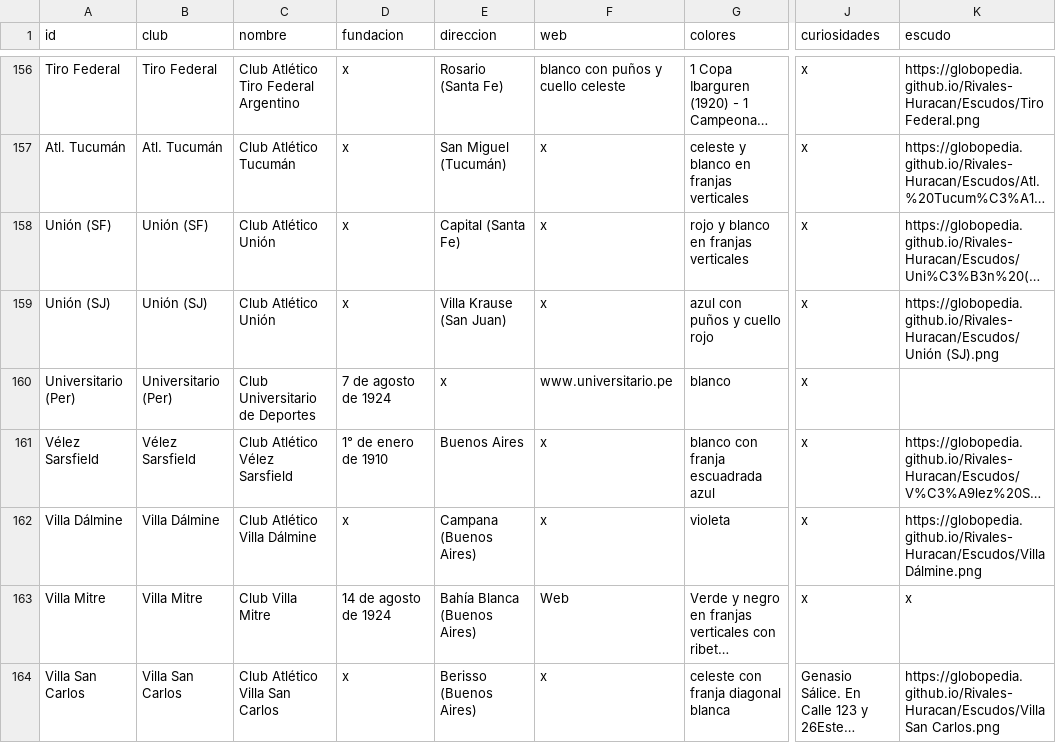
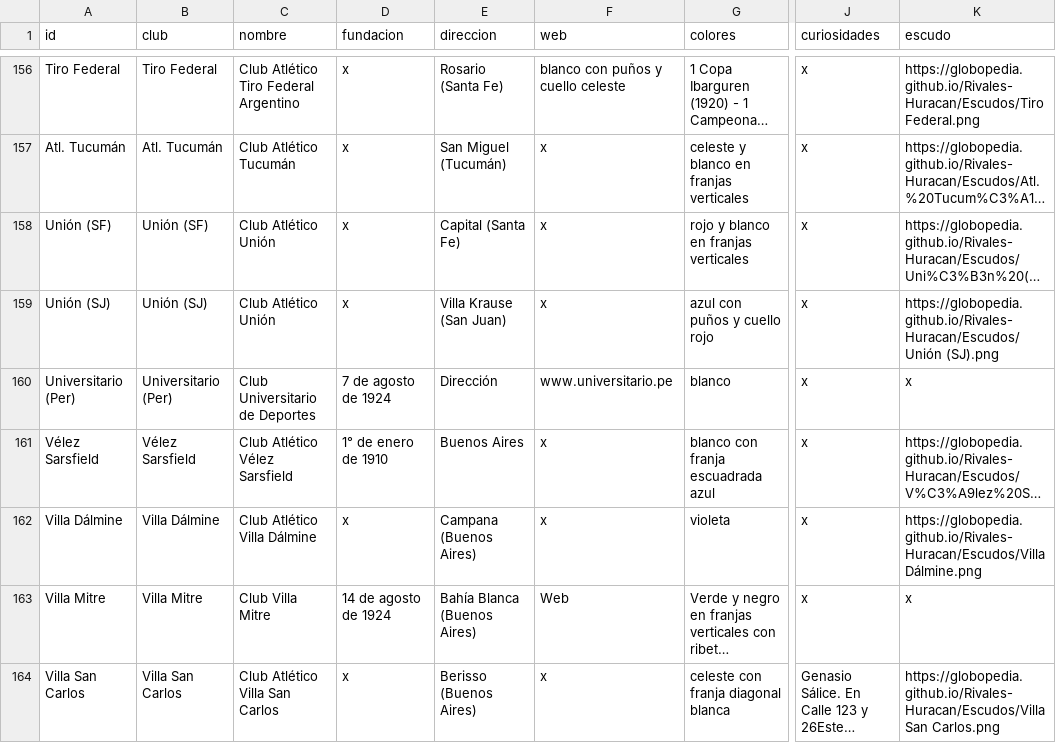
Before and after one commit to globopedia/Lubs, a CSV file: clubes.csv, drawn as a sheet; only a part is shown, gaps mark what is left out; long unchanged cells end in …; the diff names each change by its address in the sheet, - before the commit and + after, or states it on an @@ line.

Commit message:
Update clubes.csv

```diff
--- a/clubes.csv
+++ b/clubes.csv
-E160 (direccion): x
+E160 (direccion): Dirección
-K160 (escudo): (empty)
+K160 (escudo): x
```
